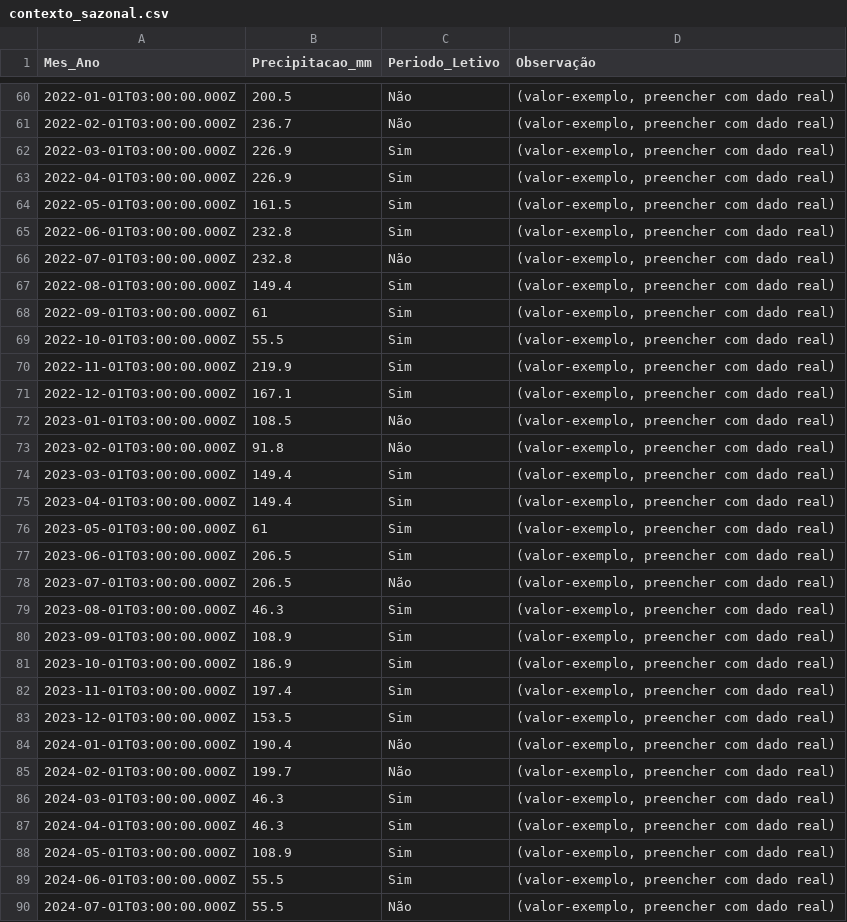
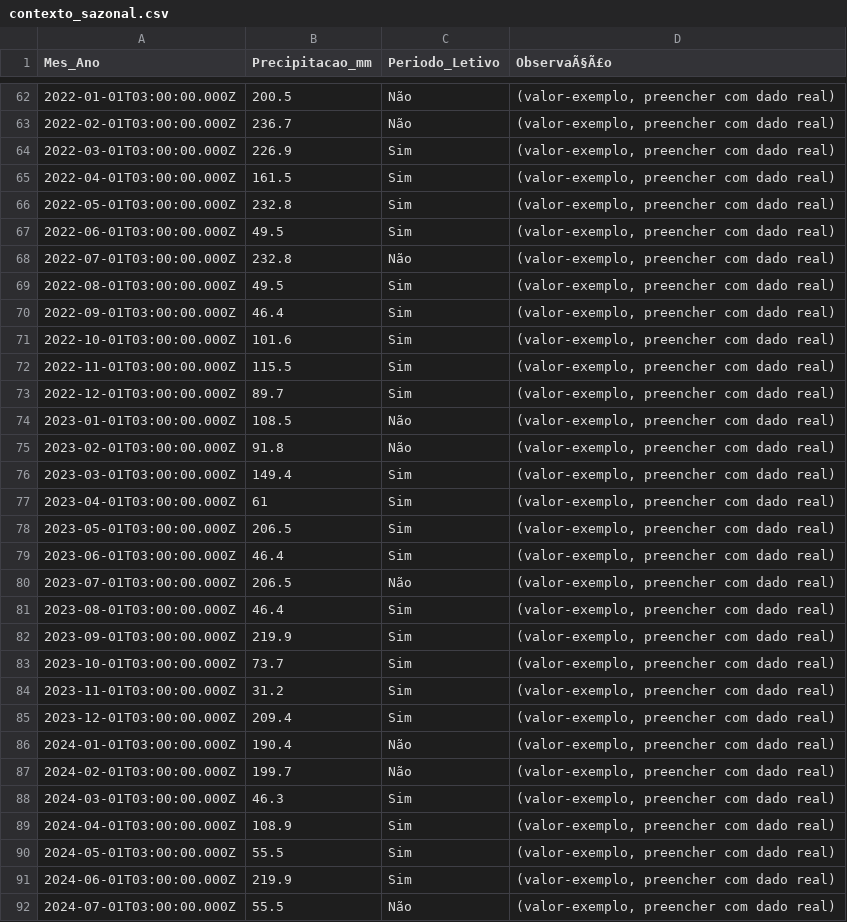
Before and after one commit to adinailson88/malha-previsao-custos, a CSV file: dados_csv/contexto_sazonal.csv, drawn as a sheet; only a part is shown, gaps mark what is left out; the diff covers the shown part only.

```diff
--- a/dados_csv/contexto_sazonal.csv
+++ b/dados_csv/contexto_sazonal.csv
@@ -1 +1 @@
-Mes_Ano,Precipitacao_mm,Periodo_Letivo,Observação
+Mes_Ano,Precipitacao_mm,Periodo_Letivo,ObservaÃ§Ã£o
@@ -62,11 +64,11 @@
 2022-03-01T03:00:00.000Z,226.9,Sim,"(valor-exemplo, preencher com dado real)"
-2022-04-01T03:00:00.000Z,226.9,Sim,"(valor-exemplo, preencher com dado real)"
-2022-05-01T03:00:00.000Z,161.5,Sim,"(valor-exemplo, preencher com dado real)"
-2022-06-01T03:00:00.000Z,232.8,Sim,"(valor-exemplo, preencher com dado real)"
+2022-04-01T03:00:00.000Z,161.5,Sim,"(valor-exemplo, preencher com dado real)"
+2022-05-01T03:00:00.000Z,232.8,Sim,"(valor-exemplo, preencher com dado real)"
+2022-06-01T03:00:00.000Z,49.5,Sim,"(valor-exemplo, preencher com dado real)"
 2022-07-01T03:00:00.000Z,232.8,Não,"(valor-exemplo, preencher com dado real)"
-2022-08-01T03:00:00.000Z,149.4,Sim,"(valor-exemplo, preencher com dado real)"
-2022-09-01T03:00:00.000Z,61,Sim,"(valor-exemplo, preencher com dado real)"
-2022-10-01T03:00:00.000Z,55.5,Sim,"(valor-exemplo, preencher com dado real)"
-2022-11-01T03:00:00.000Z,219.9,Sim,"(valor-exemplo, preencher com dado real)"
-2022-12-01T03:00:00.000Z,167.1,Sim,"(valor-exemplo, preencher com dado real)"
+2022-08-01T03:00:00.000Z,49.5,Sim,"(valor-exemplo, preencher com dado real)"
+2022-09-01T03:00:00.000Z,46.4,Sim,"(valor-exemplo, preencher com dado real)"
+2022-10-01T03:00:00.000Z,101.6,Sim,"(valor-exemplo, preencher com dado real)"
+2022-11-01T03:00:00.000Z,115.5,Sim,"(valor-exemplo, preencher com dado real)"
+2022-12-01T03:00:00.000Z,89.7,Sim,"(valor-exemplo, preencher com dado real)"
 2023-01-01T03:00:00.000Z,108.5,Não,"(valor-exemplo, preencher com dado real)"
@@ -74,11 +76,11 @@
 2023-03-01T03:00:00.000Z,149.4,Sim,"(valor-exemplo, preencher com dado real)"
-2023-04-01T03:00:00.000Z,149.4,Sim,"(valor-exemplo, preencher com dado real)"
-2023-05-01T03:00:00.000Z,61,Sim,"(valor-exemplo, preencher com dado real)"
-2023-06-01T03:00:00.000Z,206.5,Sim,"(valor-exemplo, preencher com dado real)"
+2023-04-01T03:00:00.000Z,61,Sim,"(valor-exemplo, preencher com dado real)"
+2023-05-01T03:00:00.000Z,206.5,Sim,"(valor-exemplo, preencher com dado real)"
+2023-06-01T03:00:00.000Z,46.4,Sim,"(valor-exemplo, preencher com dado real)"
 2023-07-01T03:00:00.000Z,206.5,Não,"(valor-exemplo, preencher com dado real)"
-2023-08-01T03:00:00.000Z,46.3,Sim,"(valor-exemplo, preencher com dado real)"
-2023-09-01T03:00:00.000Z,108.9,Sim,"(valor-exemplo, preencher com dado real)"
-2023-10-01T03:00:00.000Z,186.9,Sim,"(valor-exemplo, preencher com dado real)"
-2023-11-01T03:00:00.000Z,197.4,Sim,"(valor-exemplo, preencher com dado real)"
-2023-12-01T03:00:00.000Z,153.5,Sim,"(valor-exemplo, preencher com dado real)"
+2023-08-01T03:00:00.000Z,46.4,Sim,"(valor-exemplo, preencher com dado real)"
+2023-09-01T03:00:00.000Z,219.9,Sim,"(valor-exemplo, preencher com dado real)"
+2023-10-01T03:00:00.000Z,73.7,Sim,"(valor-exemplo, preencher com dado real)"
+2023-11-01T03:00:00.000Z,31.2,Sim,"(valor-exemplo, preencher com dado real)"
+2023-12-01T03:00:00.000Z,209.4,Sim,"(valor-exemplo, preencher com dado real)"
 2024-01-01T03:00:00.000Z,190.4,Não,"(valor-exemplo, preencher com dado real)"
@@ -86,5 +88,5 @@
 2024-03-01T03:00:00.000Z,46.3,Sim,"(valor-exemplo, preencher com dado real)"
-2024-04-01T03:00:00.000Z,46.3,Sim,"(valor-exemplo, preencher com dado real)"
-2024-05-01T03:00:00.000Z,108.9,Sim,"(valor-exemplo, preencher com dado real)"
-2024-06-01T03:00:00.000Z,55.5,Sim,"(valor-exemplo, preencher com dado real)"
+2024-04-01T03:00:00.000Z,108.9,Sim,"(valor-exemplo, preencher com dado real)"
+2024-05-01T03:00:00.000Z,55.5,Sim,"(valor-exemplo, preencher com dado real)"
+2024-06-01T03:00:00.000Z,219.9,Sim,"(valor-exemplo, preencher com dado real)"
 2024-07-01T03:00:00.000Z,55.5,Não,"(valor-exemplo, preencher com dado real)"
```
Also changed, not shown: 2 added rows and 70 edited cells elsewhere in this file, dados_csv/filtros_disponiveis.csv, dados_csv/previsao_custo_detalhes.csv, 8 other files.
